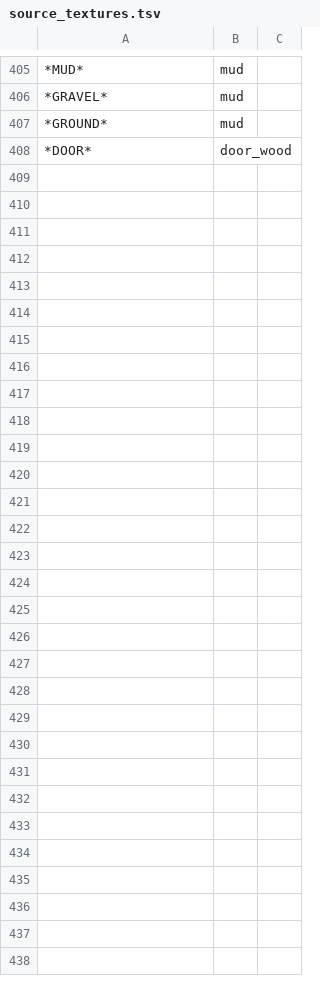
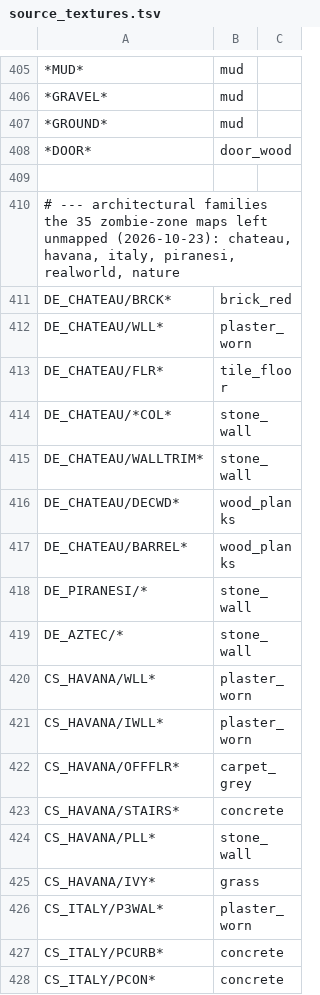
Before and after one commit to modcommunity/dot-map, a TSV file: tools/bsp/dotbsp/source_textures.tsv, drawn as a sheet; only a part is shown, gaps mark what is left out; the diff covers the shown part only; the diff names each change by its address in the sheet, - before the commit and + after, or states it on an @@ line.

```diff
--- a/tools/bsp/dotbsp/source_textures.tsv
+++ b/tools/bsp/dotbsp/source_textures.tsv
+row 409: (empty)
+row 410: # --- architectural families the 35 zombie-zone maps left unmapped (2026-10-23): chateau, havana, italy, piranesi, realworld, nature
+row 411: DE_CHATEAU/BRCK* | brick_red
+row 412: DE_CHATEAU/WLL* | plaster_worn
+row 413: DE_CHATEAU/FLR* | tile_floor
+row 414: DE_CHATEAU/*COL* | stone_wall
+row 415: DE_CHATEAU/WALLTRIM* | stone_wall
+row 416: DE_CHATEAU/DECWD* | wood_planks
+row 417: DE_CHATEAU/BARREL* | wood_planks
+row 418: DE_PIRANESI/* | stone_wall
+row 419: DE_AZTEC/* | stone_wall
+row 420: CS_HAVANA/WLL* | plaster_worn
+row 421: CS_HAVANA/IWLL* | plaster_worn
+row 422: CS_HAVANA/OFFFLR* | carpet_grey
+row 423: CS_HAVANA/STAIRS* | concrete
+row 424: CS_HAVANA/PLL* | stone_wall
+row 425: CS_HAVANA/IVY* | grass
+row 426: CS_ITALY/P3WAL* | plaster_worn
+row 427: CS_ITALY/PCURB* | concrete
+row 428: CS_ITALY/PCON* | concrete
```
Also changed, not shown: 30 added rows elsewhere in this file, tools/bsp/dotbsp/free_models.tsv, 17 other files.
